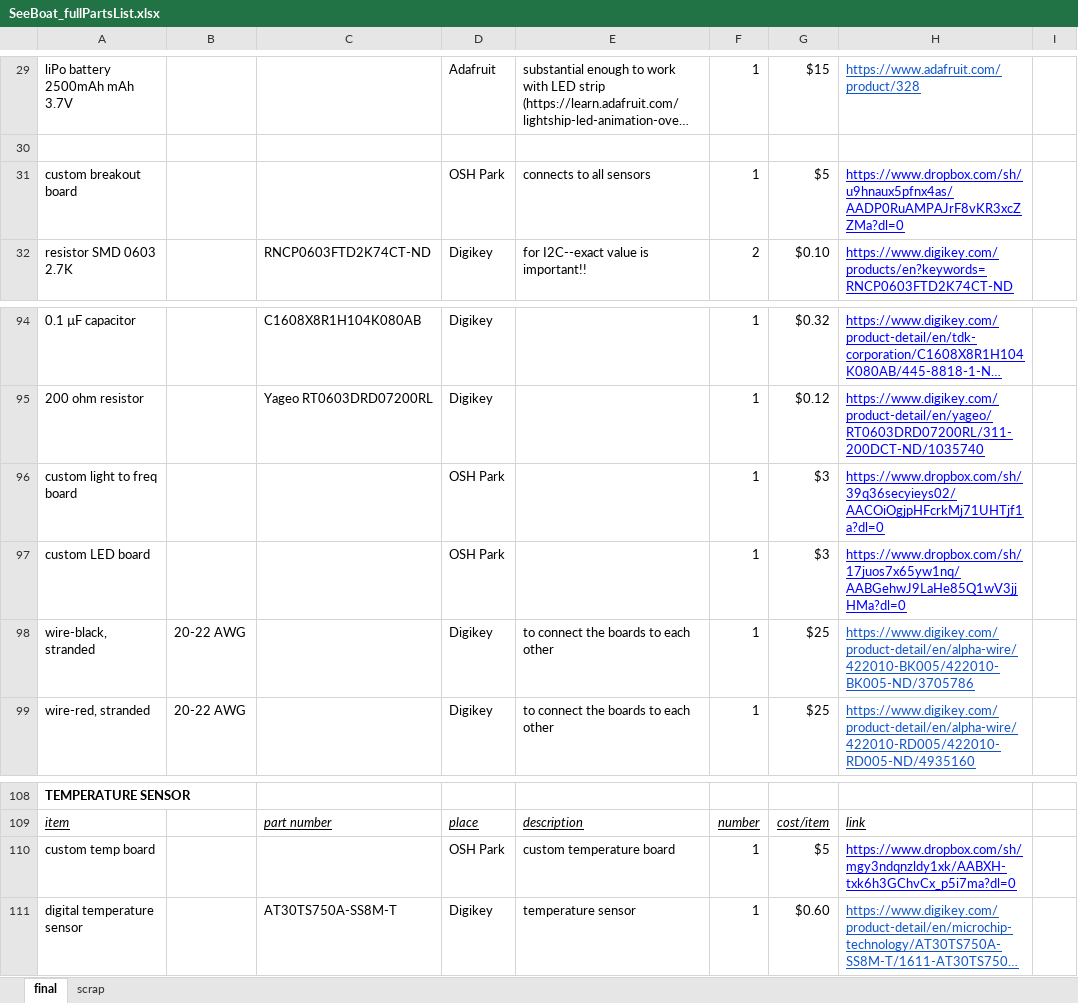
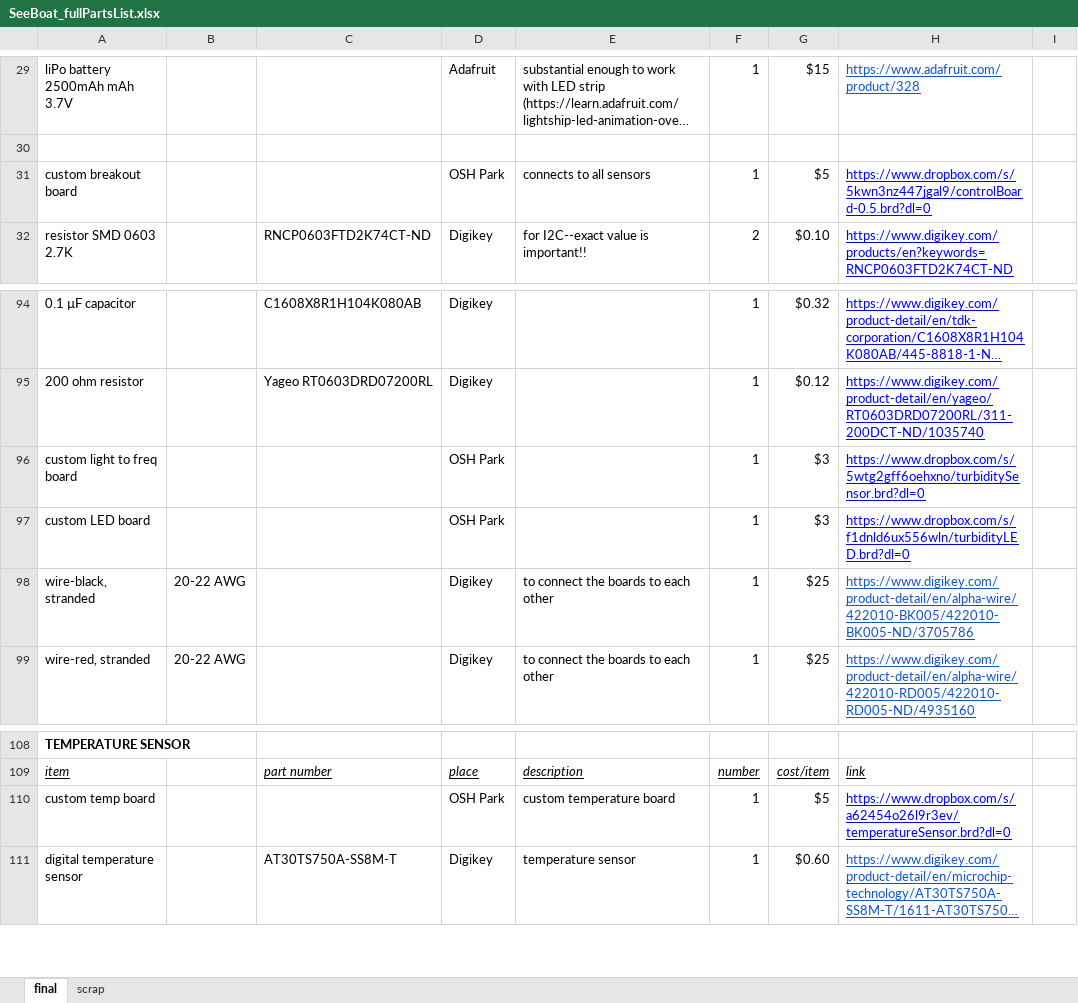
Before and after one commit to lperovich/seeboat, an Excel workbook: hardware/SeeBoat_fullPartsList.xlsx, sheet final, drawn as a sheet; only a part is shown, gaps mark what is left out; long unchanged cells end in …; values as stored, in another font and other column widths than the file's, no borders; the diff names each change by its address in the sheet, - before the commit and + after, or states it on an @@ line.

Commit message:
parts list and boards update

```diff
--- a/hardware/SeeBoat_fullPartsList.xlsx (sheet final)
+++ b/hardware/SeeBoat_fullPartsList.xlsx (sheet final)
-H31: https://www.dropbox.com/sh/u9hnaux5pfnx4as/AADP0RuAMPAJrF8vKR3xcZZMa?dl=0
+H31: https://www.dropbox.com/s/5kwn3nz447jgal9/controlBoard-0.5.brd?dl=0
-H96: https://www.dropbox.com/sh/39q36secyieys02/AACOiOgjpHFcrkMj71UHTjf1a?dl=0
+H96: https://www.dropbox.com/s/5wtg2gff6oehxno/turbiditySensor.brd?dl=0
-H97: https://www.dropbox.com/sh/17juos7x65yw1nq/AABGehwJ9LaHe85Q1wV3jjHMa?dl=0
+H97: https://www.dropbox.com/s/f1dnld6ux556wln/turbidityLED.brd?dl=0
-H110: https://www.dropbox.com/sh/mgy3ndqnzldy1xk/AABXH-txk6h3GChvCx_p5i7ma?dl=0
+H110: https://www.dropbox.com/s/a62454o26l9r3ev/temperatureSensor.brd?dl=0
```
Also changed, not shown: 9 other files.
